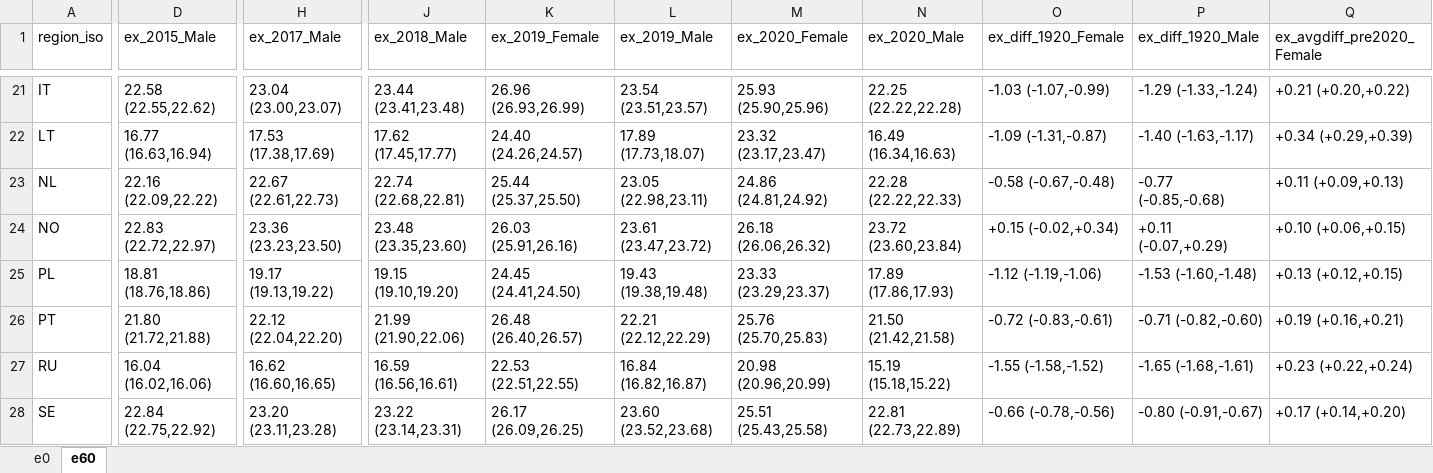
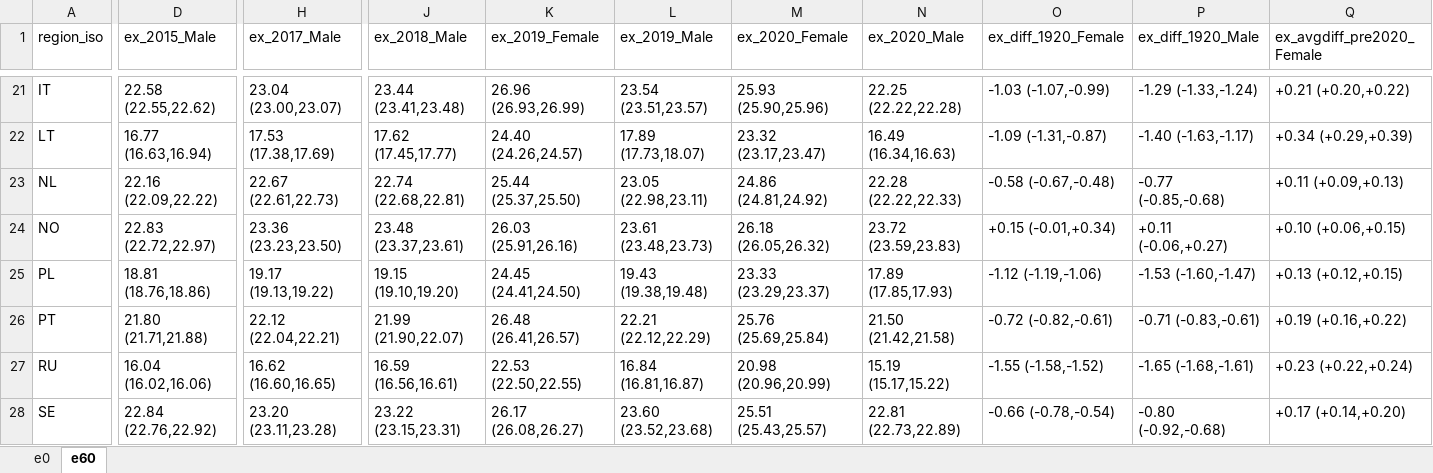
Before and after one commit to OxfordDemSci/ex2020, an Excel workbook: out/tab_ex_diff.xlsx, sheet e60, drawn as a sheet; only a part is shown, gaps mark what is left out; values as stored, in another font and other column widths than the file's, no borders; the diff covers the shown part only; the diff names each change by its address in the sheet, - before the commit and + after, or states it on an @@ line.

```diff
--- a/out/tab_ex_diff.xlsx (sheet e60)
+++ b/out/tab_ex_diff.xlsx (sheet e60)
-J24 (ex_2018_Male): 23.48 (23.35,23.60)
+J24 (ex_2018_Male): 23.48 (23.37,23.61)
-L24 (ex_2019_Male): 23.61 (23.47,23.72)
+L24 (ex_2019_Male): 23.61 (23.48,23.73)
-M24 (ex_2020_Female): 26.18 (26.06,26.32)
+M24 (ex_2020_Female): 26.18 (26.05,26.32)
-N24 (ex_2020_Male): 23.72 (23.60,23.84)
+N24 (ex_2020_Male): 23.72 (23.59,23.83)
-O24 (ex_diff_1920_Female): +0.15 (-0.02,+0.34)
+O24 (ex_diff_1920_Female): +0.15 (-0.01,+0.34)
-P24 (ex_diff_1920_Male): +0.11 (-0.07,+0.29)
+P24 (ex_diff_1920_Male): +0.11 (-0.06,+0.27)
-N25 (ex_2020_Male): 17.89 (17.86,17.93)
+N25 (ex_2020_Male): 17.89 (17.85,17.93)
-P25 (ex_diff_1920_Male): -1.53 (-1.60,-1.48)
+P25 (ex_diff_1920_Male): -1.53 (-1.60,-1.47)
-D26 (ex_2015_Male): 21.80 (21.72,21.88)
+D26 (ex_2015_Male): 21.80 (21.71,21.88)
-H26 (ex_2017_Male): 22.12 (22.04,22.20)
+H26 (ex_2017_Male): 22.12 (22.04,22.21)
-J26 (ex_2018_Male): 21.99 (21.90,22.06)
+J26 (ex_2018_Male): 21.99 (21.90,22.07)
-K26 (ex_2019_Female): 26.48 (26.40,26.57)
+K26 (ex_2019_Female): 26.48 (26.41,26.57)
-M26 (ex_2020_Female): 25.76 (25.70,25.83)
+M26 (ex_2020_Female): 25.76 (25.69,25.84)
-O26 (ex_diff_1920_Female): -0.72 (-0.83,-0.61)
+O26 (ex_diff_1920_Female): -0.72 (-0.82,-0.61)
-P26 (ex_diff_1920_Male): -0.71 (-0.82,-0.60)
+P26 (ex_diff_1920_Male): -0.71 (-0.83,-0.61)
-Q26 (ex_avgdiff_pre2020_Female): +0.19 (+0.16,+0.21)
+Q26 (ex_avgdiff_pre2020_Female): +0.19 (+0.16,+0.22)
-K27 (ex_2019_Female): 22.53 (22.51,22.55)
+K27 (ex_2019_Female): 22.53 (22.50,22.55)
-L27 (ex_2019_Male): 16.84 (16.82,16.87)
+L27 (ex_2019_Male): 16.84 (16.81,16.87)
-N27 (ex_2020_Male): 15.19 (15.18,15.22)
+N27 (ex_2020_Male): 15.19 (15.17,15.22)
-D28 (ex_2015_Male): 22.84 (22.75,22.92)
+D28 (ex_2015_Male): 22.84 (22.76,22.92)
-J28 (ex_2018_Male): 23.22 (23.14,23.31)
+J28 (ex_2018_Male): 23.22 (23.15,23.31)
-K28 (ex_2019_Female): 26.17 (26.09,26.25)
+K28 (ex_2019_Female): 26.17 (26.08,26.27)
-M28 (ex_2020_Female): 25.51 (25.43,25.58)
+M28 (ex_2020_Female): 25.51 (25.43,25.57)
-O28 (ex_diff_1920_Female): -0.66 (-0.78,-0.56)
+O28 (ex_diff_1920_Female): -0.66 (-0.78,-0.54)
-P28 (ex_diff_1920_Male): -0.80 (-0.91,-0.67)
+P28 (ex_diff_1920_Male): -0.80 (-0.92,-0.68)
```
Also changed, not shown: 59 edited cells elsewhere in this sheet, sheet e0, 59 other files.
